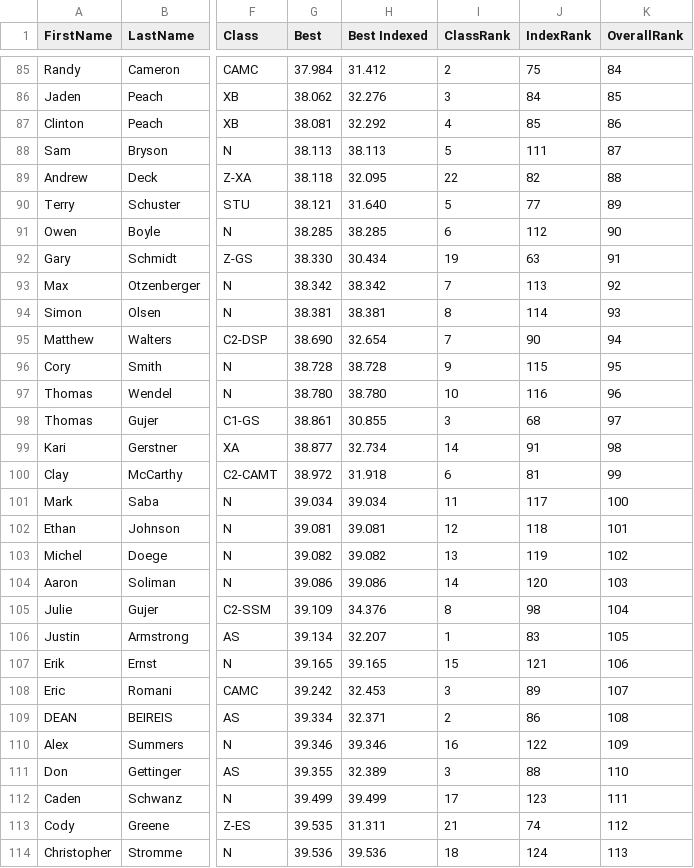
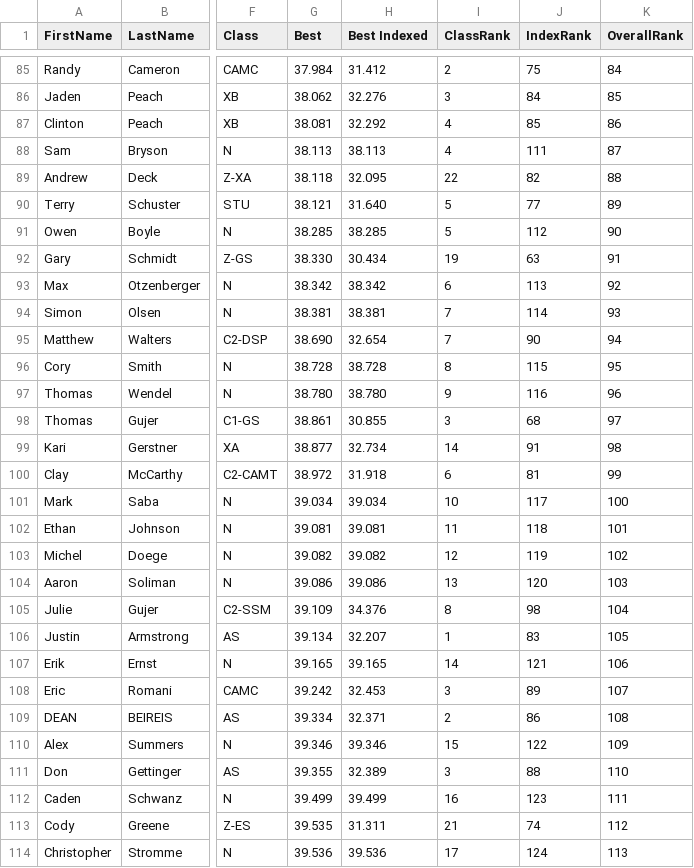
Before and after one commit to TempusShift/macresults, a CSV file: 2023/2023-mowog9.csv, drawn as a sheet; only a part is shown, gaps mark what is left out; the diff covers the shown part only; the diff names each change by its address in the sheet, - before the commit and + after, or states it on an @@ line.

```diff
--- a/2023/2023-mowog9.csv
+++ b/2023/2023-mowog9.csv
-I88 (ClassRank): 5
+I88 (ClassRank): 4
-I91 (ClassRank): 6
+I91 (ClassRank): 5
-I93 (ClassRank): 7
+I93 (ClassRank): 6
-I94 (ClassRank): 8
+I94 (ClassRank): 7
-I96 (ClassRank): 9
+I96 (ClassRank): 8
-I97 (ClassRank): 10
+I97 (ClassRank): 9
-I101 (ClassRank): 11
+I101 (ClassRank): 10
-I102 (ClassRank): 12
+I102 (ClassRank): 11
-I103 (ClassRank): 13
+I103 (ClassRank): 12
-I104 (ClassRank): 14
+I104 (ClassRank): 13
-I107 (ClassRank): 15
+I107 (ClassRank): 14
-I110 (ClassRank): 16
+I110 (ClassRank): 15
-I112 (ClassRank): 17
+I112 (ClassRank): 16
-I114 (ClassRank): 18
+I114 (ClassRank): 17
```
Also changed, not shown: 27 edited cells elsewhere in this file, 3 other files.
